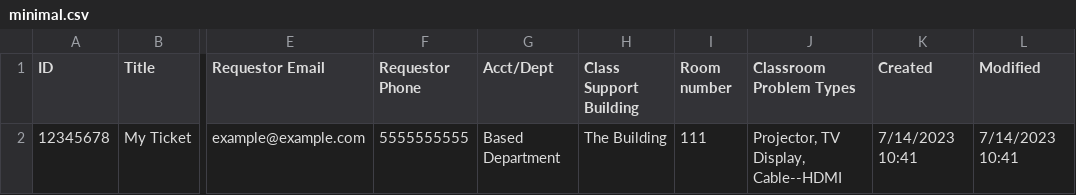
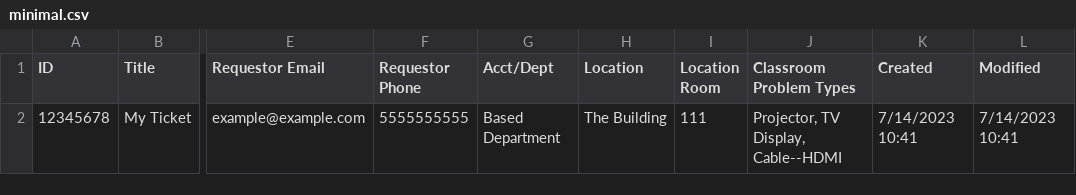
Before and after one commit to uoclass/tstat, a CSV file: unit-testing/minimal.csv, drawn as a sheet; only a part is shown, gaps mark what is left out; the diff names each change by its address in the sheet, - before the commit and + after, or states it on an @@ line.

Commit message:
Fix nomenclature warning message behavior
Program warns users of legacy field names even when there is no field
name for the given attribute. This is now fixed. Also updated
nomenclature for building and room in test case example CSVs.

```diff
--- a/unit-testing/minimal.csv
+++ b/unit-testing/minimal.csv
-H1: Class Support Building
+H1: Location
-I1: Room number
+I1: Location Room
```
Also changed, not shown: unit-testing/querytests1.csv, 2 other files.
